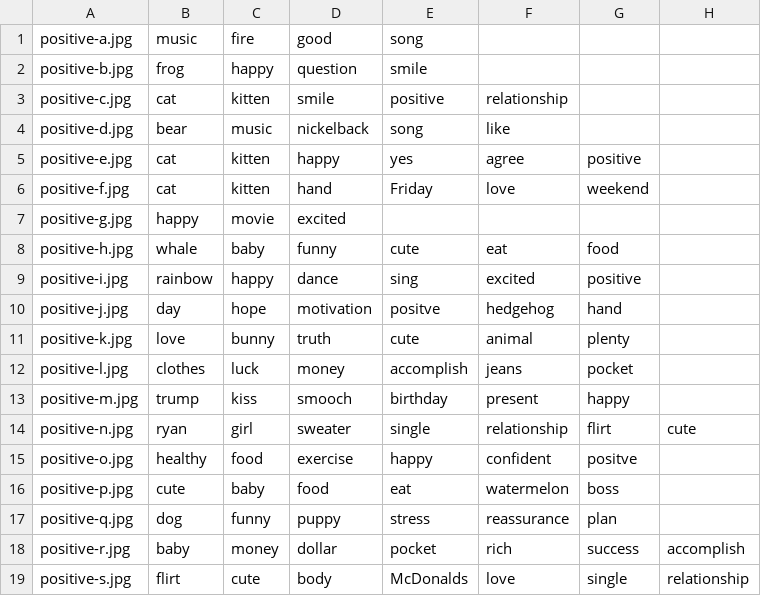
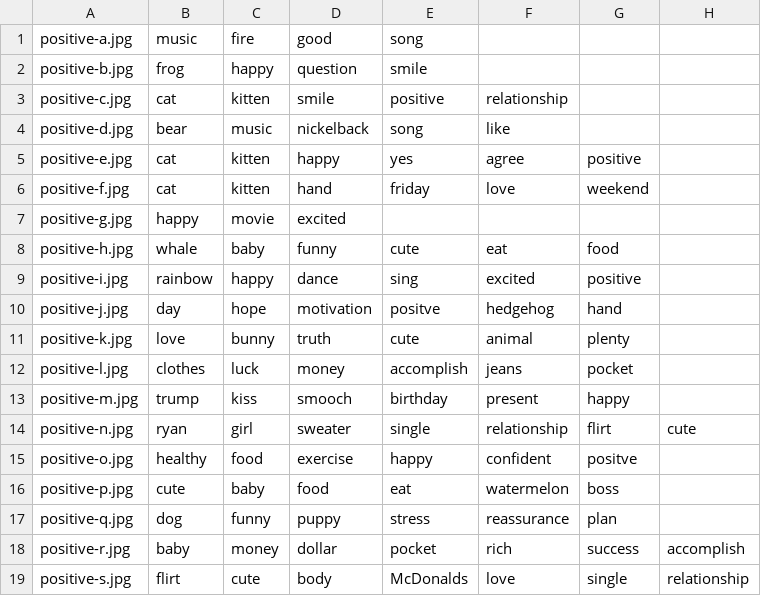
Before and after one commit to kamunguia/MemeGenerator, a CSV file: Images/positive/postive.csv, drawn as a sheet; the diff names each change by its address in the sheet, - before the commit and + after, or states it on an @@ line.

```diff
--- a/Images/positive/postive.csv
+++ b/Images/positive/postive.csv
-E6: Friday
+E6: friday
```
Also changed, not shown: Images/negative/sad.csv, Images/neutral/neutral.csv, 4 other files.
